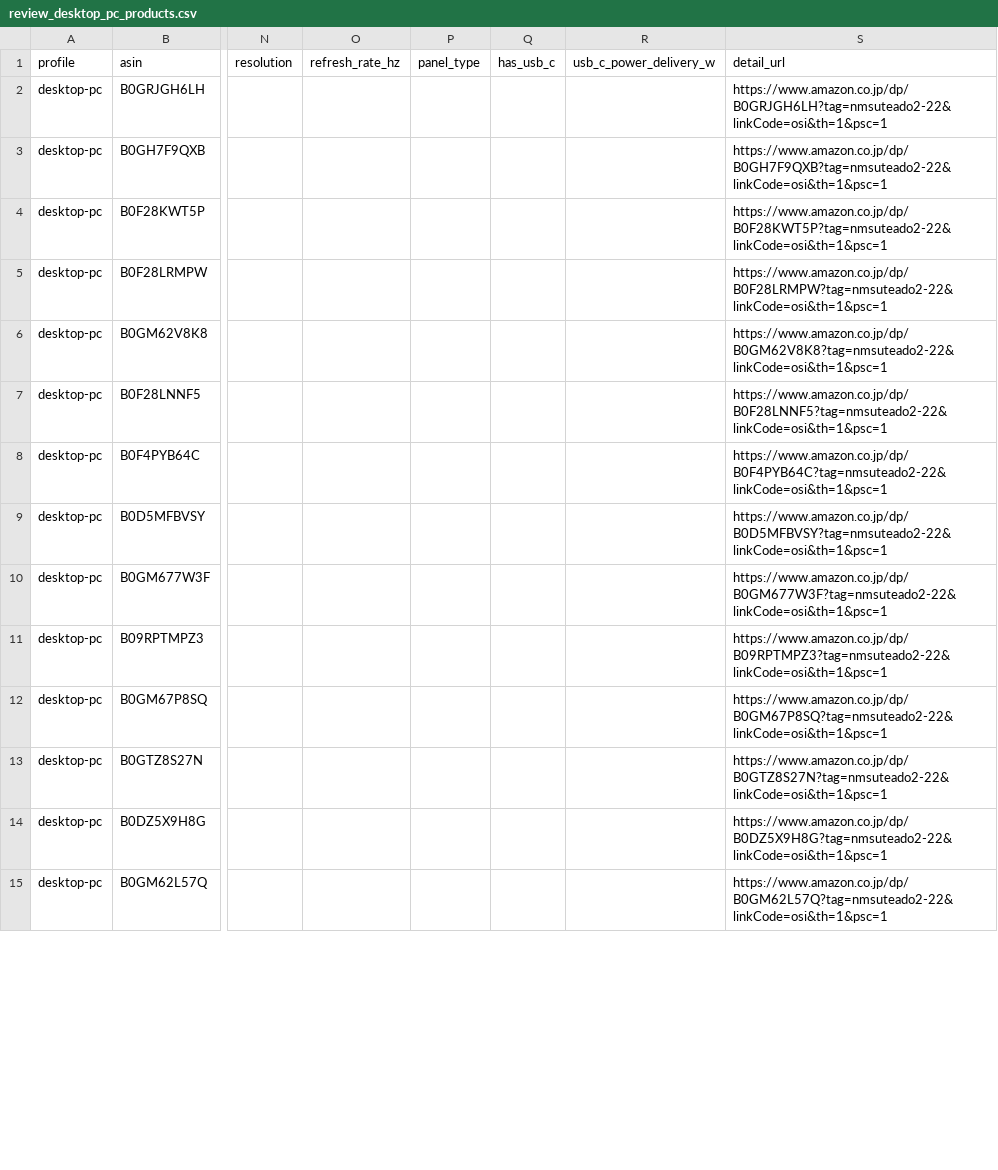
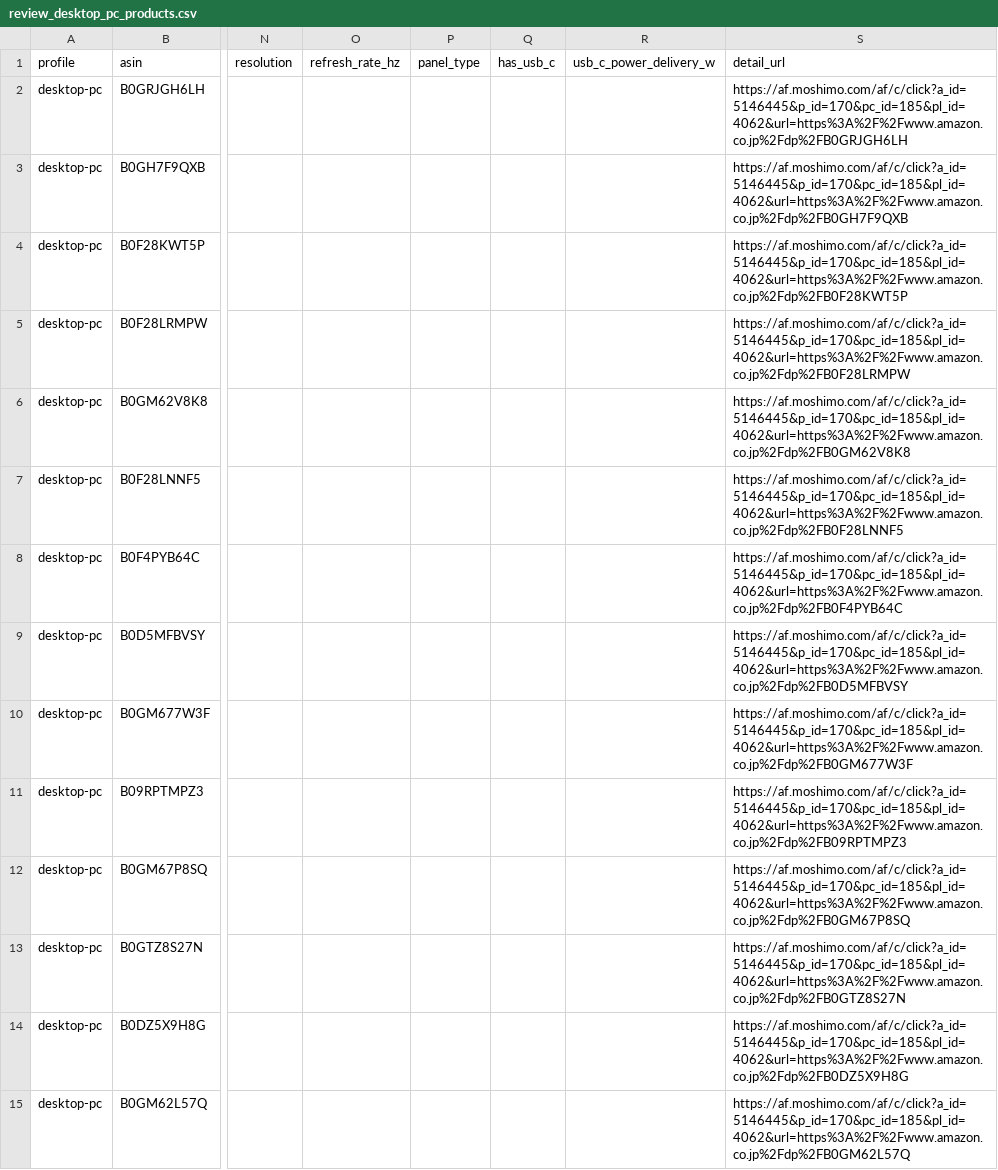
Before and after one commit to masaya-nakatsuka/pcdb, a CSV file: scripts/review_desktop_pc_products.csv, drawn as a sheet; only a part is shown, gaps mark what is left out; the diff covers the shown part only; the diff names each change by its address in the sheet, - before the commit and + after, or states it on an @@ line.

```diff
--- a/scripts/review_desktop_pc_products.csv
+++ b/scripts/review_desktop_pc_products.csv
-S2 (detail_url): https://www.amazon.co.jp/dp/B0GRJGH6LH?tag=nmsuteado2-22&linkCode=osi&th=1&psc=1
+S2 (detail_url): https://af.moshimo.com/af/c/click?a_id=5146445&p_id=170&pc_id=185&pl_id=4062&url=https%3A%2F%2Fwww.amazon.co.jp%2Fdp%2FB0GRJGH6LH
-S3 (detail_url): https://www.amazon.co.jp/dp/B0GH7F9QXB?tag=nmsuteado2-22&linkCode=osi&th=1&psc=1
+S3 (detail_url): https://af.moshimo.com/af/c/click?a_id=5146445&p_id=170&pc_id=185&pl_id=4062&url=https%3A%2F%2Fwww.amazon.co.jp%2Fdp%2FB0GH7F9QXB
-S4 (detail_url): https://www.amazon.co.jp/dp/B0F28KWT5P?tag=nmsuteado2-22&linkCode=osi&th=1&psc=1
+S4 (detail_url): https://af.moshimo.com/af/c/click?a_id=5146445&p_id=170&pc_id=185&pl_id=4062&url=https%3A%2F%2Fwww.amazon.co.jp%2Fdp%2FB0F28KWT5P
-S5 (detail_url): https://www.amazon.co.jp/dp/B0F28LRMPW?tag=nmsuteado2-22&linkCode=osi&th=1&psc=1
+S5 (detail_url): https://af.moshimo.com/af/c/click?a_id=5146445&p_id=170&pc_id=185&pl_id=4062&url=https%3A%2F%2Fwww.amazon.co.jp%2Fdp%2FB0F28LRMPW
-S6 (detail_url): https://www.amazon.co.jp/dp/B0GM62V8K8?tag=nmsuteado2-22&linkCode=osi&th=1&psc=1
+S6 (detail_url): https://af.moshimo.com/af/c/click?a_id=5146445&p_id=170&pc_id=185&pl_id=4062&url=https%3A%2F%2Fwww.amazon.co.jp%2Fdp%2FB0GM62V8K8
-S7 (detail_url): https://www.amazon.co.jp/dp/B0F28LNNF5?tag=nmsuteado2-22&linkCode=osi&th=1&psc=1
+S7 (detail_url): https://af.moshimo.com/af/c/click?a_id=5146445&p_id=170&pc_id=185&pl_id=4062&url=https%3A%2F%2Fwww.amazon.co.jp%2Fdp%2FB0F28LNNF5
-S8 (detail_url): https://www.amazon.co.jp/dp/B0F4PYB64C?tag=nmsuteado2-22&linkCode=osi&th=1&psc=1
+S8 (detail_url): https://af.moshimo.com/af/c/click?a_id=5146445&p_id=170&pc_id=185&pl_id=4062&url=https%3A%2F%2Fwww.amazon.co.jp%2Fdp%2FB0F4PYB64C
-S9 (detail_url): https://www.amazon.co.jp/dp/B0D5MFBVSY?tag=nmsuteado2-22&linkCode=osi&th=1&psc=1
+S9 (detail_url): https://af.moshimo.com/af/c/click?a_id=5146445&p_id=170&pc_id=185&pl_id=4062&url=https%3A%2F%2Fwww.amazon.co.jp%2Fdp%2FB0D5MFBVSY
-S10 (detail_url): https://www.amazon.co.jp/dp/B0GM677W3F?tag=nmsuteado2-22&linkCode=osi&th=1&psc=1
+S10 (detail_url): https://af.moshimo.com/af/c/click?a_id=5146445&p_id=170&pc_id=185&pl_id=4062&url=https%3A%2F%2Fwww.amazon.co.jp%2Fdp%2FB0GM677W3F
-S11 (detail_url): https://www.amazon.co.jp/dp/B09RPTMPZ3?tag=nmsuteado2-22&linkCode=osi&th=1&psc=1
+S11 (detail_url): https://af.moshimo.com/af/c/click?a_id=5146445&p_id=170&pc_id=185&pl_id=4062&url=https%3A%2F%2Fwww.amazon.co.jp%2Fdp%2FB09RPTMPZ3
-S12 (detail_url): https://www.amazon.co.jp/dp/B0GM67P8SQ?tag=nmsuteado2-22&linkCode=osi&th=1&psc=1
+S12 (detail_url): https://af.moshimo.com/af/c/click?a_id=5146445&p_id=170&pc_id=185&pl_id=4062&url=https%3A%2F%2Fwww.amazon.co.jp%2Fdp%2FB0GM67P8SQ
-S13 (detail_url): https://www.amazon.co.jp/dp/B0GTZ8S27N?tag=nmsuteado2-22&linkCode=osi&th=1&psc=1
+S13 (detail_url): https://af.moshimo.com/af/c/click?a_id=5146445&p_id=170&pc_id=185&pl_id=4062&url=https%3A%2F%2Fwww.amazon.co.jp%2Fdp%2FB0GTZ8S27N
-S14 (detail_url): https://www.amazon.co.jp/dp/B0DZ5X9H8G?tag=nmsuteado2-22&linkCode=osi&th=1&psc=1
+S14 (detail_url): https://af.moshimo.com/af/c/click?a_id=5146445&p_id=170&pc_id=185&pl_id=4062&url=https%3A%2F%2Fwww.amazon.co.jp%2Fdp%2FB0DZ5X9H8G
-S15 (detail_url): https://www.amazon.co.jp/dp/B0GM62L57Q?tag=nmsuteado2-22&linkCode=osi&th=1&psc=1
+S15 (detail_url): https://af.moshimo.com/af/c/click?a_id=5146445&p_id=170&pc_id=185&pl_id=4062&url=https%3A%2F%2Fwww.amazon.co.jp%2Fdp%2FB0GM62L57Q
```
Also changed, not shown: 22 edited cells elsewhere in this file, scripts/review_mini_pc_products.csv, scripts/review_monitor_products.csv, 43 other files.
